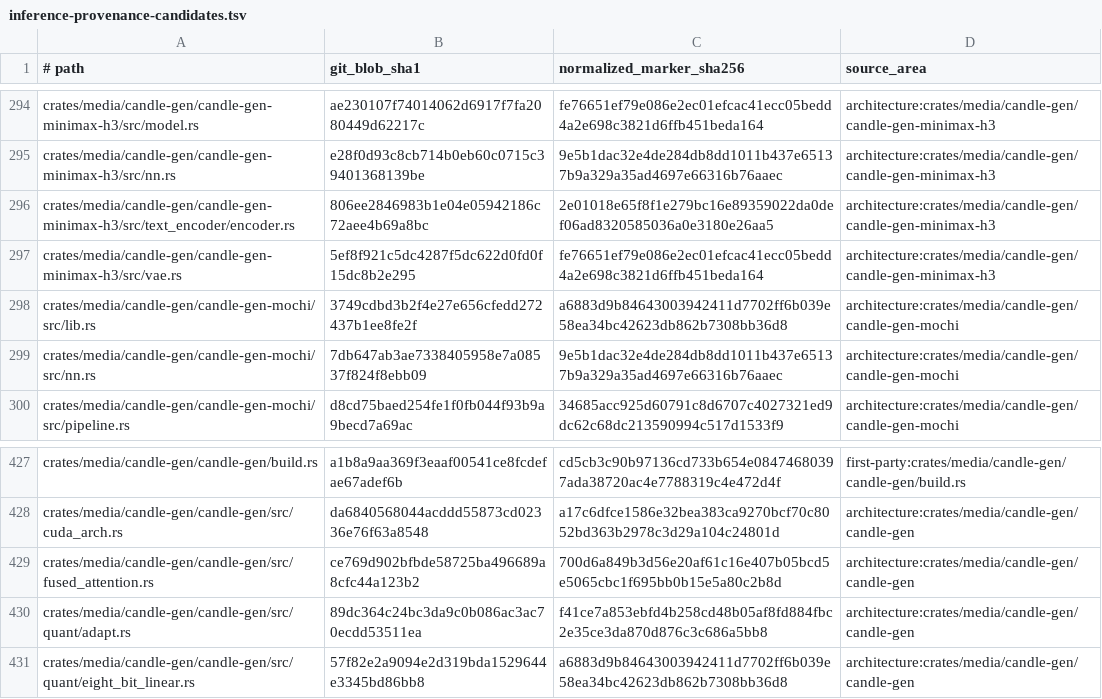
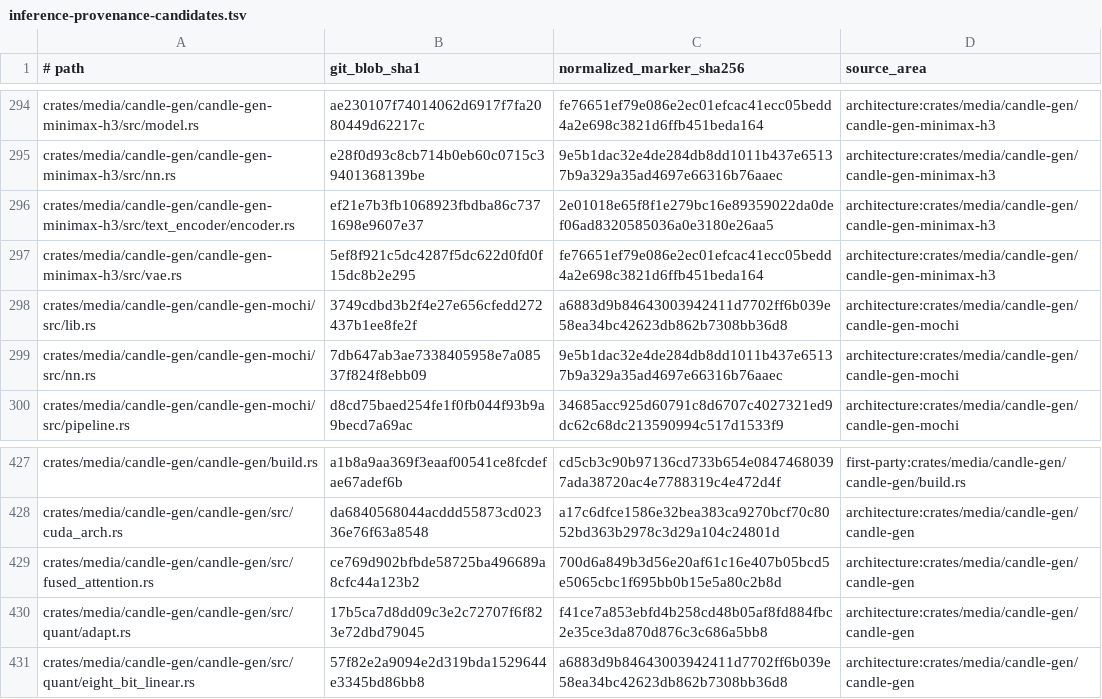
Before and after one commit to SceneWorks/SceneWorks, a TSV file: config/inference-provenance-candidates.tsv, drawn as a sheet; only a part is shown, gaps mark what is left out.

Commit message:
Complete SW-F329 permanent inference pin and numerical evidence

```diff
--- a/config/inference-provenance-candidates.tsv
+++ b/config/inference-provenance-candidates.tsv
@@ -295,3 +295,3 @@ crates/media/candle-gen/candle-gen-minimax-h3/src/model.rs	ae230107f74014062d691
 crates/media/candle-gen/candle-gen-minimax-h3/src/nn.rs	e28f0d93c8cb714b0eb60c0715c39401368139be	9e5b1dac32e4de284db8dd1011b437e65137b9a329a35ad4697e66316b76aaec	architecture:crates/media/candle-gen/candle-gen-minimax-h3
-crates/media/candle-gen/candle-gen-minimax-h3/src/text_encoder/encoder.rs	806ee2846983b1e04e05942186c72aee4b69a8bc	2e01018e65f8f1e279bc16e89359022da0def06ad8320585036a0e3180e26aa5	architecture:crates/media/candle-gen/candle-gen-minimax-h3
+crates/media/candle-gen/candle-gen-minimax-h3/src/text_encoder/encoder.rs	ef21e7b3fb1068923fbdba86c7371698e9607e37	2e01018e65f8f1e279bc16e89359022da0def06ad8320585036a0e3180e26aa5	architecture:crates/media/candle-gen/candle-gen-minimax-h3
 crates/media/candle-gen/candle-gen-minimax-h3/src/vae.rs	5ef8f921c5dc4287f5dc622d0fd0f15dc8b2e295	fe76651ef79e086e2ec01efcac41ecc05bedd4a2e698c3821d6ffb451beda164	architecture:crates/media/candle-gen/candle-gen-minimax-h3
@@ -429,3 +429,3 @@ crates/media/candle-gen/candle-gen/src/cuda_arch.rs	da6840568044acddd55873cd0233
 crates/media/candle-gen/candle-gen/src/fused_attention.rs	ce769d902bfbde58725ba496689a8cfc44a123b2	700d6a849b3d56e20af61c16e407b05bcd5e5065cbc1f695bb0b15e5a80c2b8d	architecture:crates/media/candle-gen/candle-gen
-crates/media/candle-gen/candle-gen/src/quant/adapt.rs	89dc364c24bc3da9c0b086ac3ac70ecdd53511ea	f41ce7a853ebfd4b258cd48b05af8fd884fbc2e35ce3da870d876c3c686a5bb8	architecture:crates/media/candle-gen/candle-gen
+crates/media/candle-gen/candle-gen/src/quant/adapt.rs	17b5ca7d8dd09c3e2c72707f6f823e72dbd79045	f41ce7a853ebfd4b258cd48b05af8fd884fbc2e35ce3da870d876c3c686a5bb8	architecture:crates/media/candle-gen/candle-gen
 crates/media/candle-gen/candle-gen/src/quant/eight_bit_linear.rs	57f82e2a9094e2d319bda1529644e3345bd86bb8	a6883d9b84643003942411d7702ff6b039e58ea34bc42623db862b7308bb36d8	architecture:crates/media/candle-gen/candle-gen
```
Also changed, not shown: 12 other files.
